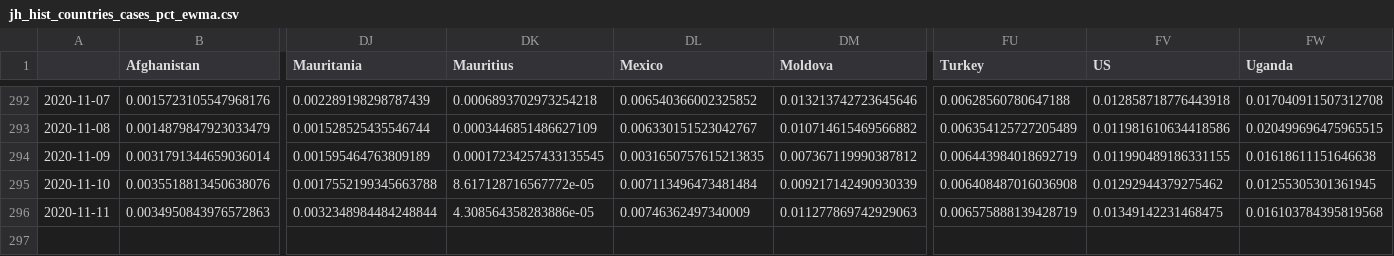
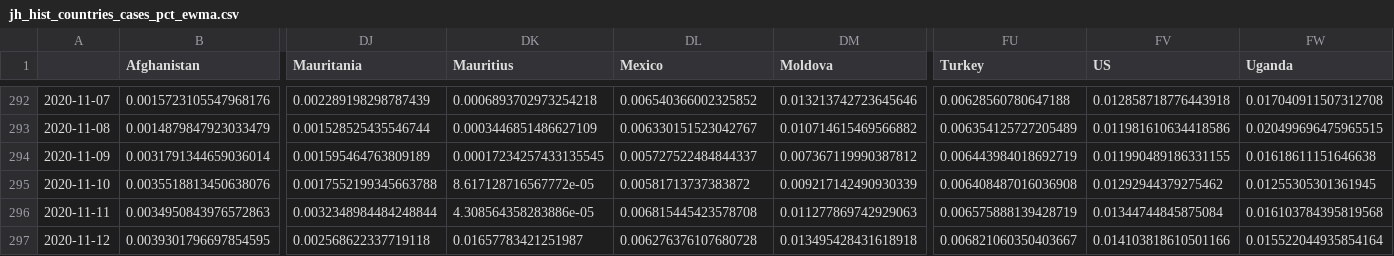
Before and after one commit to BrianLDev/Covid19_Analytics, a CSV file: Datasets/JH/jh_hist_countries_cases_pct_ewma.csv, drawn as a sheet; only a part is shown, gaps mark what is left out; rows hold the shown columns only; the diff names each change by its address in the sheet, - before the commit and + after, or states it on an @@ line.

```diff
--- a/Datasets/JH/jh_hist_countries_cases_pct_ewma.csv
+++ b/Datasets/JH/jh_hist_countries_cases_pct_ewma.csv
-DL294 (Mexico): 0.0031650757615213835
+DL294 (Mexico): 0.005727522484844337
-DL295 (Mexico): 0.007113496473481484
+DL295 (Mexico): 0.00581713737383872
-DL296 (Mexico): 0.00746362497340009
+DL296 (Mexico): 0.006815445423578708
-FV296 (US): 0.01349142231468475
+FV296 (US): 0.01344744845875084
+row 297: 2020-11-12 | 0.0039301796697854595 | 0.002568622337719118 | 0.01657783421251987 | 0.006276376107680728 | 0.013495428431618918 | 0.006821060350403667 | 0.014103818610501166 | 0.015522044935854164
```
Also changed, not shown: Datasets/JH/jh_hist_countries_cases_pct.csv, Datasets/JH/jh_hist_countries_deaths_pct.csv, 23 other files.
